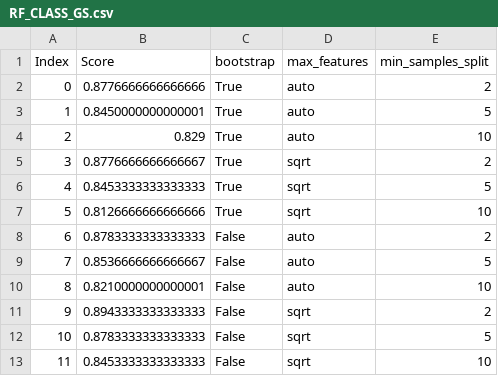
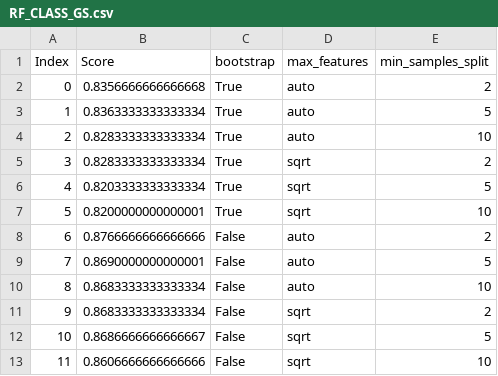
Before and after one commit to FeDragoni/ML_project, a CSV file: result/RF_CLASS_GS.csv, drawn as a sheet.

```diff
--- a/result/RF_CLASS_GS.csv
+++ b/result/RF_CLASS_GS.csv
@@ -1,13 +1,13 @@
 Index,Score,bootstrap,max_features,min_samples_split
-0,0.8776666666666666,True,auto,2
-1,0.8450000000000001,True,auto,5
-2,0.829,True,auto,10
-3,0.8776666666666667,True,sqrt,2
-4,0.8453333333333333,True,sqrt,5
-5,0.8126666666666666,True,sqrt,10
-6,0.8783333333333333,False,auto,2
-7,0.8536666666666667,False,auto,5
-8,0.8210000000000001,False,auto,10
-9,0.8943333333333333,False,sqrt,2
-10,0.8783333333333333,False,sqrt,5
-11,0.8453333333333333,False,sqrt,10
+0,0.8356666666666668,True,auto,2
+1,0.8363333333333334,True,auto,5
+2,0.8283333333333334,True,auto,10
+3,0.8283333333333334,True,sqrt,2
+4,0.8203333333333334,True,sqrt,5
+5,0.8200000000000001,True,sqrt,10
+6,0.8766666666666666,False,auto,2
+7,0.8690000000000001,False,auto,5
+8,0.8683333333333334,False,auto,10
+9,0.8683333333333334,False,sqrt,2
+10,0.8686666666666667,False,sqrt,5
+11,0.8606666666666666,False,sqrt,10
```
Also changed, not shown: result/SVM_CLASS_RS.csv, 3 other files.
